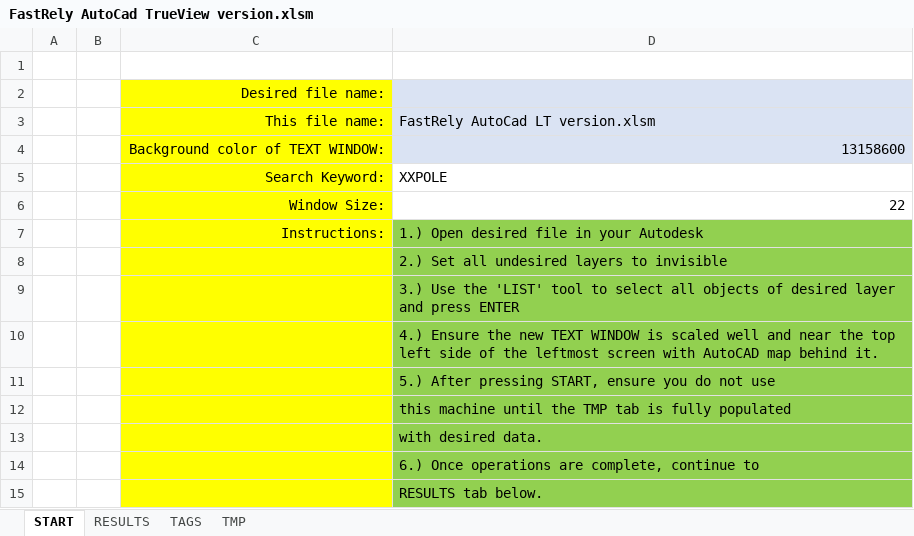
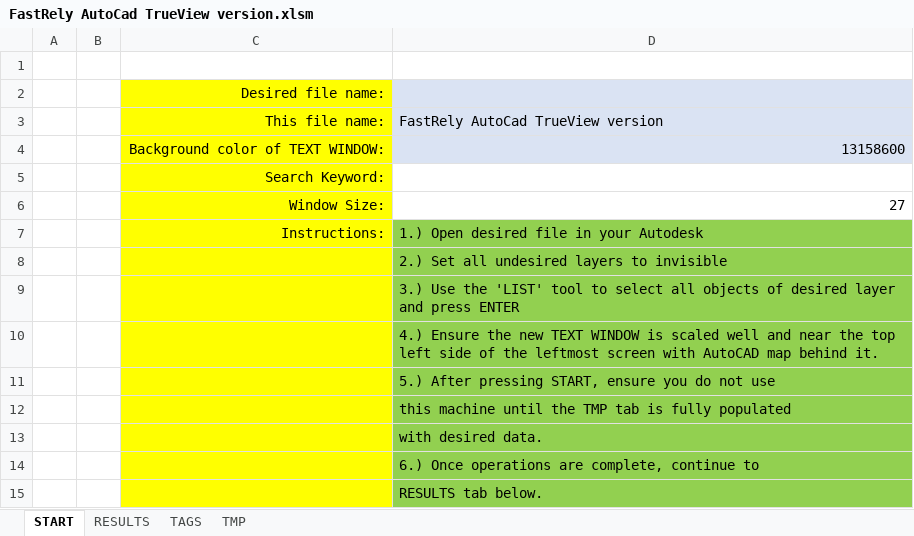
Before and after one commit to radketech/FastRely, an Excel workbook: FastRely AutoCad TrueView version.xlsm, sheet START, drawn as a sheet; values as stored, in another font and other column widths than the file's, no borders; charts and pictures not drawn; the diff names each change by its address in the sheet, - before the commit and + after, or states it on an @@ line.

Commit message:
Add files via upload

```diff
--- a/FastRely AutoCad TrueView version.xlsm (sheet START)
+++ b/FastRely AutoCad TrueView version.xlsm (sheet START)
-D3: FastRely AutoCad LT version.xlsm
+D3: FastRely AutoCad TrueView version
-D5: XXPOLE
+D5: (empty)
-D6: 22
+D6: 27
```
Also changed, not shown: sheet TMP, charts or pictures.
